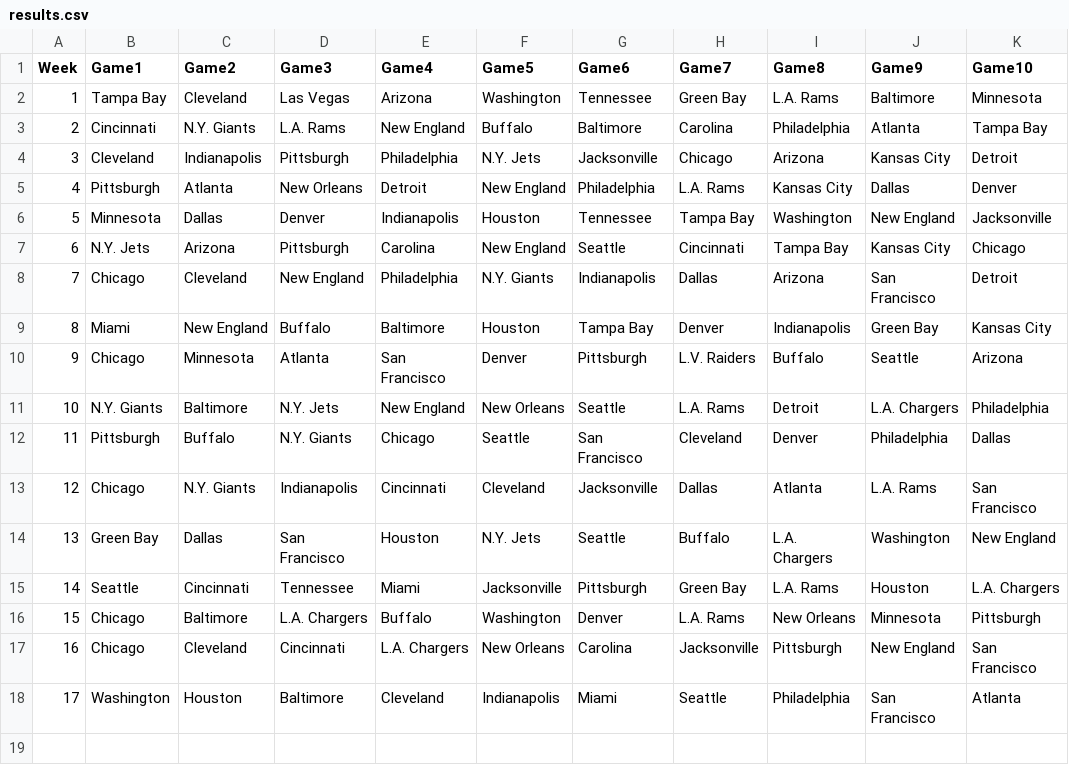
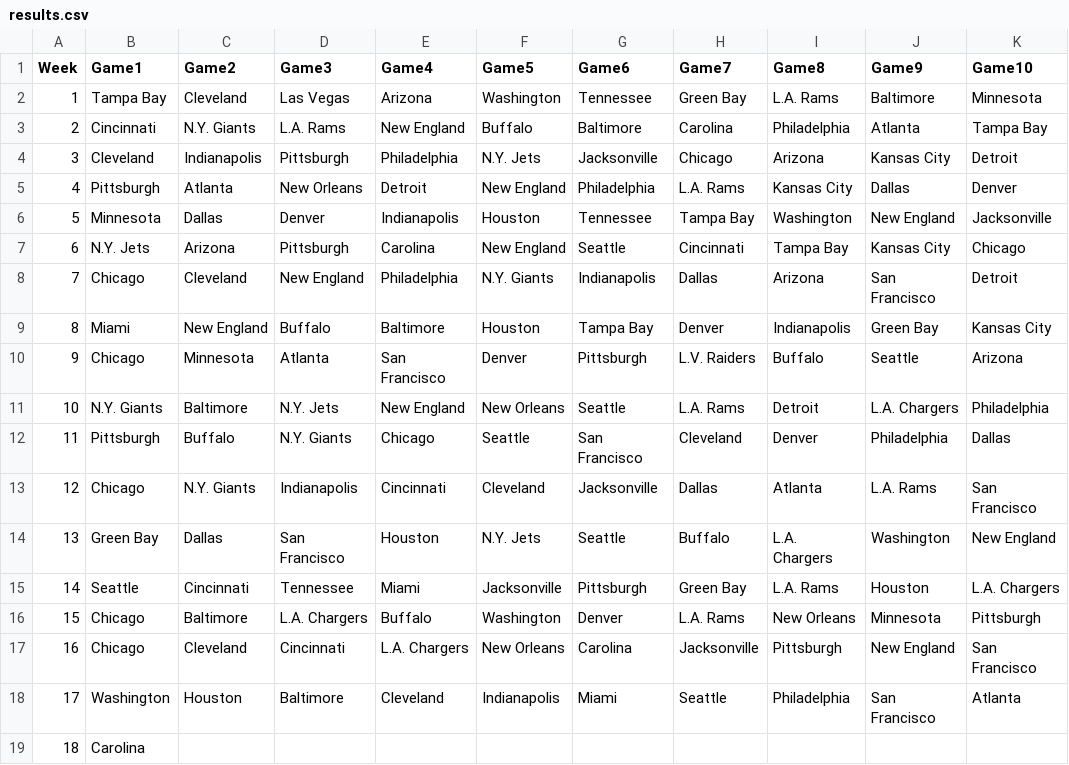
Before and after one commit to blakeweaver17-del/NFL-Pick-em, a CSV file: results.csv, drawn as a sheet; the diff names each change by its address in the sheet, - before the commit and + after, or states it on an @@ line.

Commit message:
Add Carolina entry to results.csv
Added a new entry for Carolina to the results.

```diff
--- a/results.csv
+++ b/results.csv
+row 19: 18 | Carolina
```
